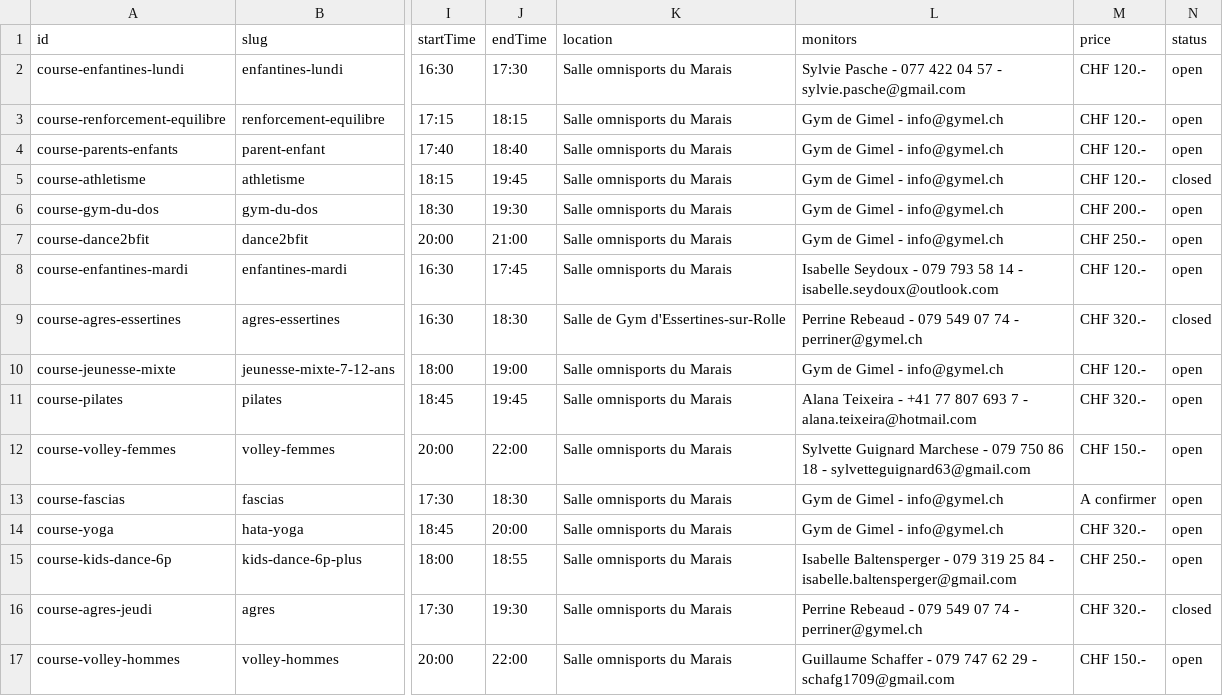
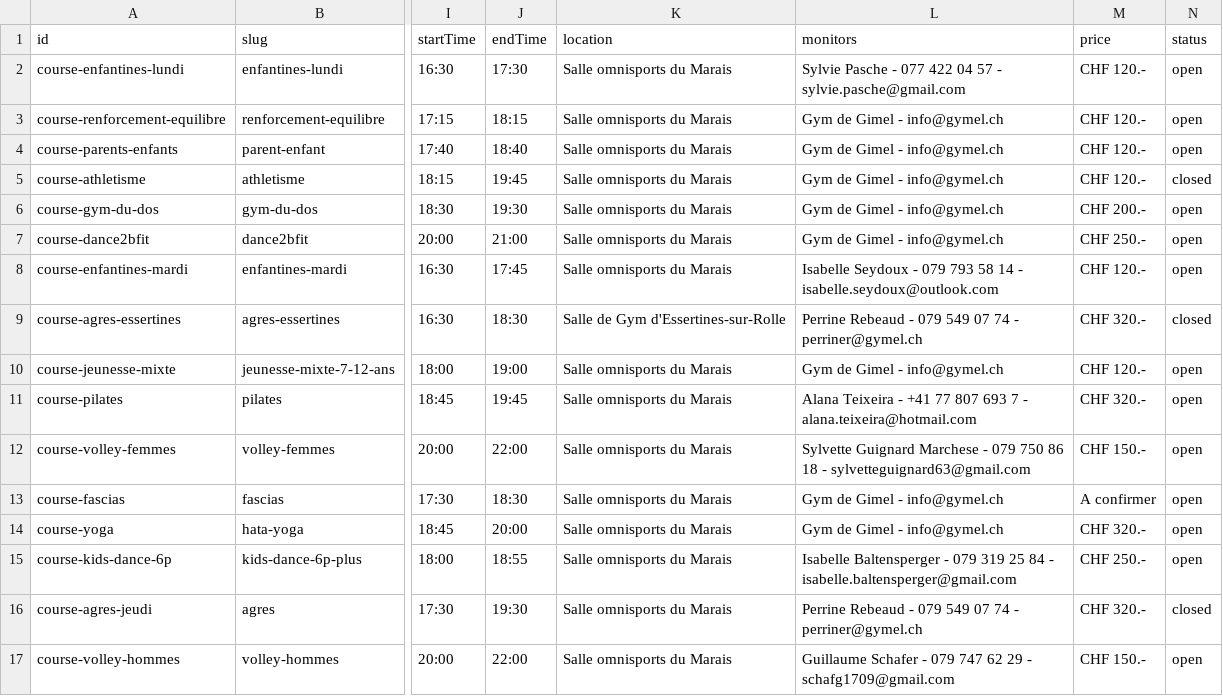
Before and after one commit to Gym-Gimel/data, a CSV file: courses.csv, drawn as a sheet; only a part is shown, gaps mark what is left out; the diff names each change by its address in the sheet, - before the commit and + after, or states it on an @@ line.

Commit message:
chore: updated last name

```diff
--- a/courses.csv
+++ b/courses.csv
-L17 (monitors): Guillaume Schaffer - 079…
+L17 (monitors): Guillaume Schafer - 079…
```
